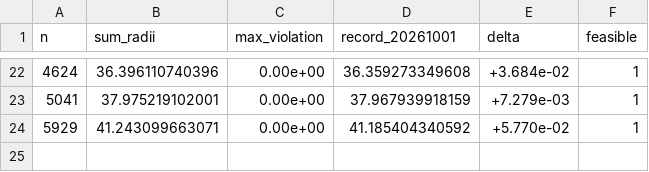
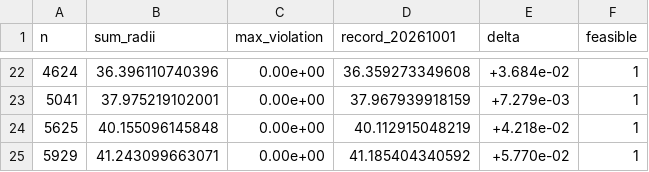
Before and after one commit to jasonzliang/circle-packing-sota, a CSV file: sota/si-v2-20261002-n501-10000/results.csv, drawn as a sheet; only a part is shown, gaps mark what is left out; the diff names each change by its address in the sheet, - before the commit and + after, or states it on an @@ line.

```diff
--- a/sota/si-v2-20261002-n501-10000/results.csv
+++ b/sota/si-v2-20261002-n501-10000/results.csv
+row 24: 5625 | 40.155096145848 | 0.00e+00 | 40.112915048219 | +4.218e-02 | 1
```
Also changed, not shown: 8 other files.
